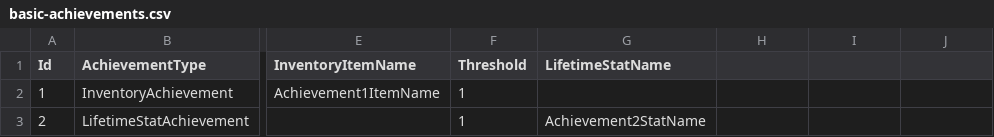
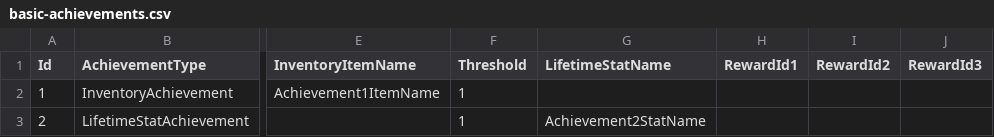
Before and after one commit to PetesHouseOfCode/PotatoChipMine, a CSV file: PotatoChipMineTests/RepositoryTests/Resources/basic-achievements.csv, drawn as a sheet; only a part is shown, gaps mark what is left out; the diff names each change by its address in the sheet, - before the commit and + after, or states it on an @@ line.

Commit message:
Add Reward data file

```diff
--- a/PotatoChipMineTests/RepositoryTests/Resources/basic-achievements.csv
+++ b/PotatoChipMineTests/RepositoryTests/Resources/basic-achievements.csv
-H1: (empty)
+H1: RewardId1
-I1: (empty)
+I1: RewardId2
-J1: (empty)
+J1: RewardId3
```
Also changed, not shown: 19 other files.
